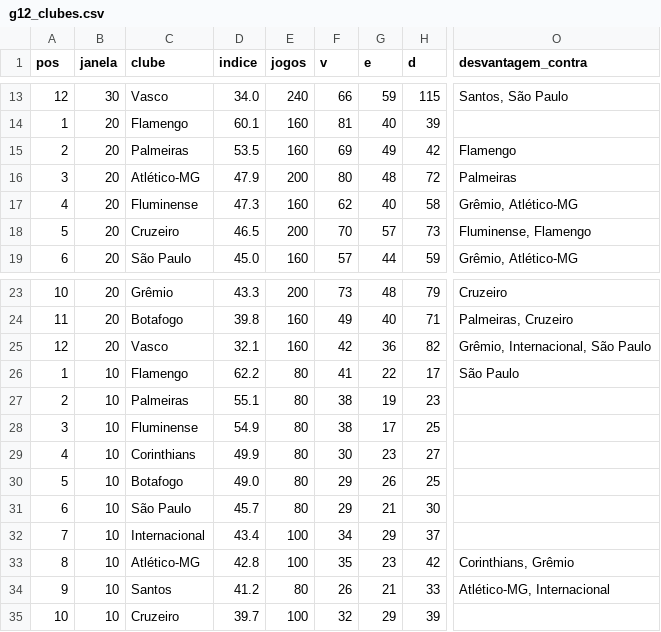
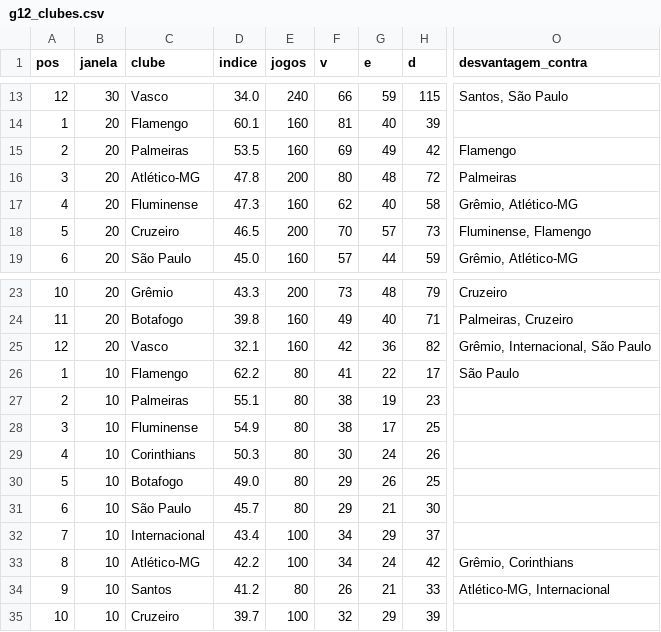
Before and after one commit to vcanedo88/ranking-freguesias, a CSV file: csv/g12_clubes.csv, drawn as a sheet; only a part is shown, gaps mark what is left out; the diff names each change by its address in the sheet, - before the commit and + after, or states it on an @@ line.

```diff
--- a/csv/g12_clubes.csv
+++ b/csv/g12_clubes.csv
-D16 (indice): 47.9
+D16 (indice): 47.8
-D29 (indice): 49.9
+D29 (indice): 50.3
-G29 (e): 23
+G29 (e): 24
-H29 (d): 27
+H29 (d): 26
-D33 (indice): 42.8
+D33 (indice): 42.2
-F33 (v): 35
+F33 (v): 34
-G33 (e): 23
+G33 (e): 24
-O33 (desvantagem_contra): Corinthians, Grêmio
+O33 (desvantagem_contra): Grêmio, Corinthians
```
Also changed, not shown: csv/g12_indices.csv, csv/g12_jogos.csv, 17 other files.
